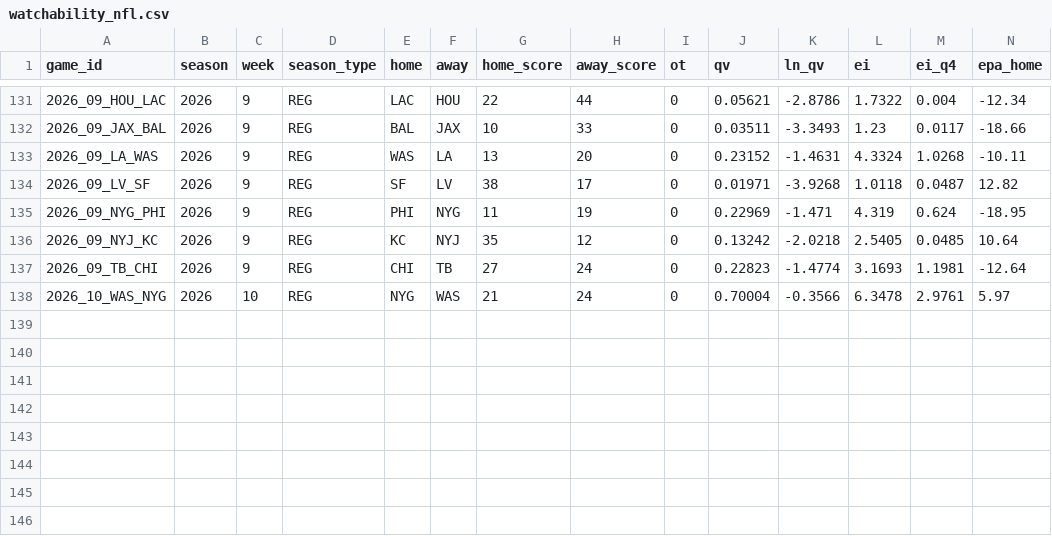
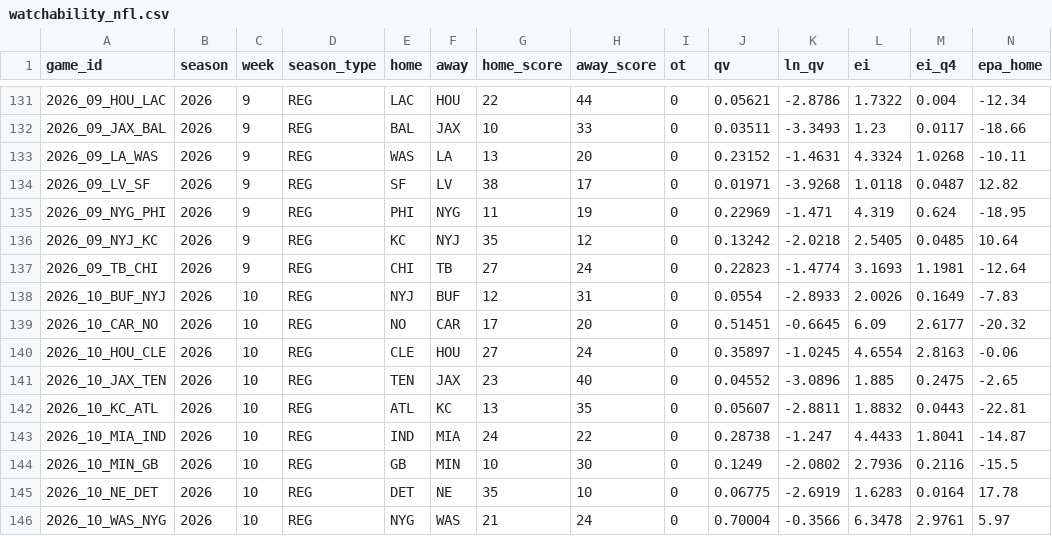
Before and after one commit to HighonFigures/nfl-contratti, a CSV file: watchability_nfl.csv, drawn as a sheet; only a part is shown, gaps mark what is left out; rows hold the shown columns only; the diff names each change by its address in the sheet, - before the commit and + after, or states it on an @@ line.

```diff
--- a/watchability_nfl.csv
+++ b/watchability_nfl.csv
+row 138: 2026_10_BUF_NYJ | 2026 | 10 | REG | NYJ | BUF | 12 | 31 | 0 | 0.0554 | -2.8933 | 2.0026 | 0.1649 | -7.83
+row 139: 2026_10_CAR_NO | 2026 | 10 | REG | NO | CAR | 17 | 20 | 0 | 0.51451 | -0.6645 | 6.09 | 2.6177 | -20.32
+row 140: 2026_10_HOU_CLE | 2026 | 10 | REG | CLE | HOU | 27 | 24 | 0 | 0.35897 | -1.0245 | 4.6554 | 2.8163 | -0.06
+row 141: 2026_10_JAX_TEN | 2026 | 10 | REG | TEN | JAX | 23 | 40 | 0 | 0.04552 | -3.0896 | 1.885 | 0.2475 | -2.65
+row 142: 2026_10_KC_ATL | 2026 | 10 | REG | ATL | KC | 13 | 35 | 0 | 0.05607 | -2.8811 | 1.8832 | 0.0443 | -22.81
+row 143: 2026_10_MIA_IND | 2026 | 10 | REG | IND | MIA | 24 | 22 | 0 | 0.28738 | -1.247 | 4.4433 | 1.8041 | -14.87
+row 144: 2026_10_MIN_GB | 2026 | 10 | REG | GB | MIN | 10 | 30 | 0 | 0.1249 | -2.0802 | 2.7936 | 0.2116 | -15.5
+row 145: 2026_10_NE_DET | 2026 | 10 | REG | DET | NE | 35 | 10 | 0 | 0.06775 | -2.6919 | 1.6283 | 0.0164 | 17.78
```
